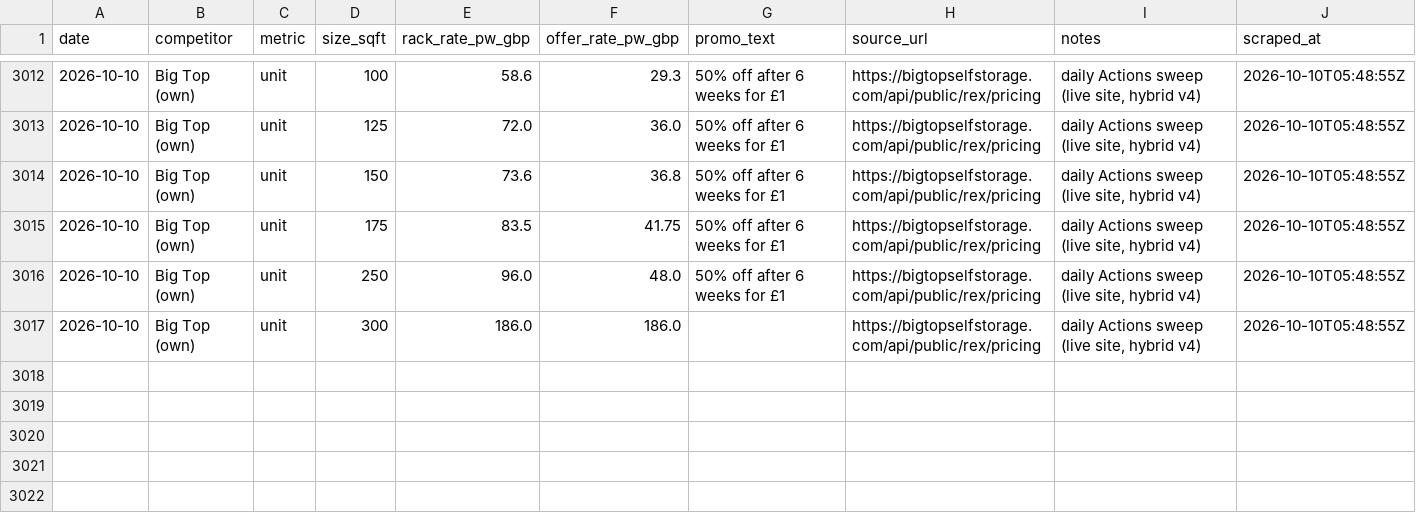
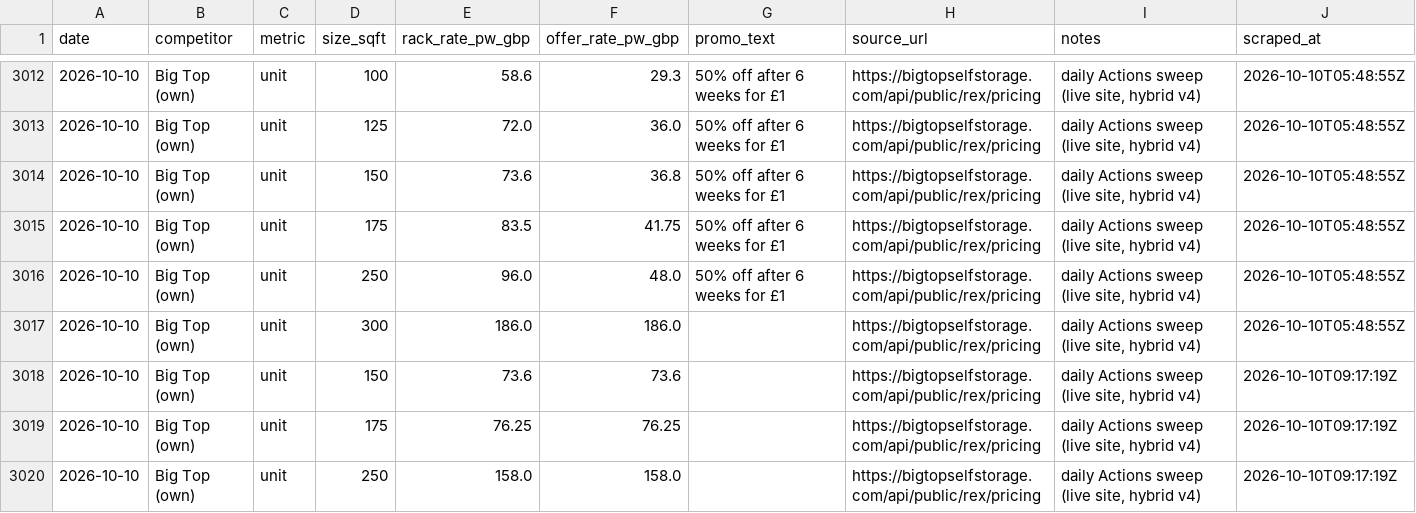
Before and after one commit to vikgoy-bit/basildon-price-sweep, a CSV file: history.csv, drawn as a sheet; only a part is shown, gaps mark what is left out.

```diff
--- a/history.csv
+++ b/history.csv
@@ -3017 +3017,4 @@ date,competitor,metric,size_sqft,rack_rate_pw_gbp,offer_rate_pw_gbp,promo_text,s
 2026-10-10,Big Top (own),unit,300,186.0,186.0,,https://bigtopselfstorage.com/api/public/rex/pricing,"daily Actions sweep (live site, hybrid v4)",2026-10-10T05:48:55Z
+2026-10-10,Big Top (own),unit,150,73.6,73.6,,https://bigtopselfstorage.com/api/public/rex/pricing,"daily Actions sweep (live site, hybrid v4)",2026-10-10T09:17:19Z
+2026-10-10,Big Top (own),unit,175,76.25,76.25,,https://bigtopselfstorage.com/api/public/rex/pricing,"daily Actions sweep (live site, hybrid v4)",2026-10-10T09:17:19Z
+2026-10-10,Big Top (own),unit,250,158.0,158.0,,https://bigtopselfstorage.com/api/public/rex/pricing,"daily Actions sweep (live site, hybrid v4)",2026-10-10T09:17:19Z
```
Also changed, not shown: 9 other files.
